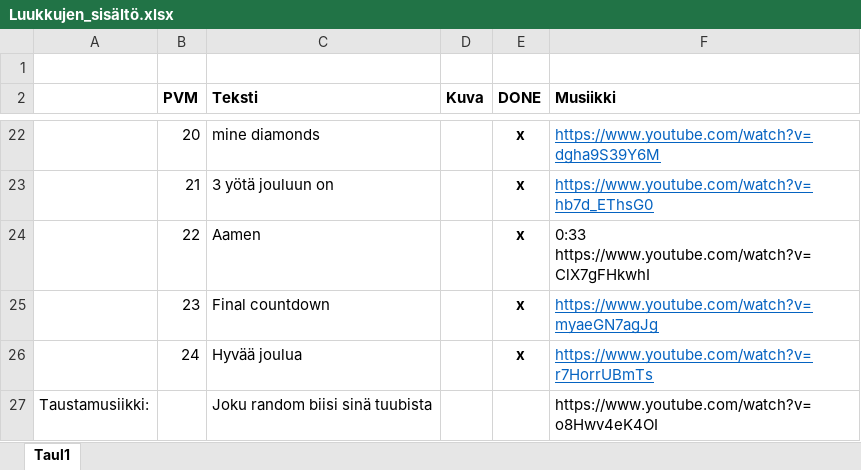
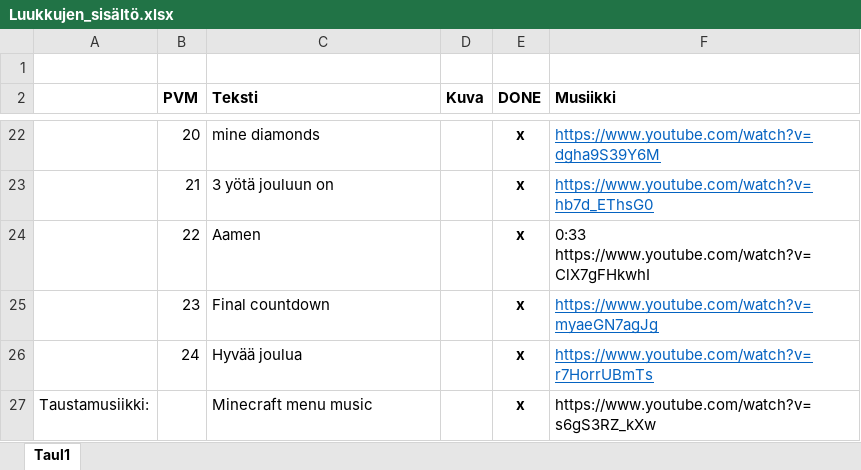
Before and after one commit to oskuzz/Joulukalenteri, an Excel workbook: Joulukalenteri/Document/Luukkujen_sisältö.xlsx, sheet Taul1, drawn as a sheet; only a part is shown, gaps mark what is left out; values as stored, in another font and other column widths than the file's, no borders; removed rows and columns are numbered as before the commit, all else as after; the diff names each change by its address in the sheet, - before the commit and + after, or states it on an @@ line.

```diff
--- a/Joulukalenteri/Document/Luukkujen_sisältö.xlsx (sheet Taul1)
+++ b/Joulukalenteri/Document/Luukkujen_sisältö.xlsx (sheet Taul1)
-row 27: Taustamusiikki: |  | Joku random biisi sinä tuubista |  |  | https://www.youtube.com/watch?v=o8Hwv4eK4OI
+row 27: Taustamusiikki: |  | Minecraft menu music |  | x | https://www.youtube.com/watch?v=s6gS3RZ_kXw
```
Also changed, not shown: 5 other files.
